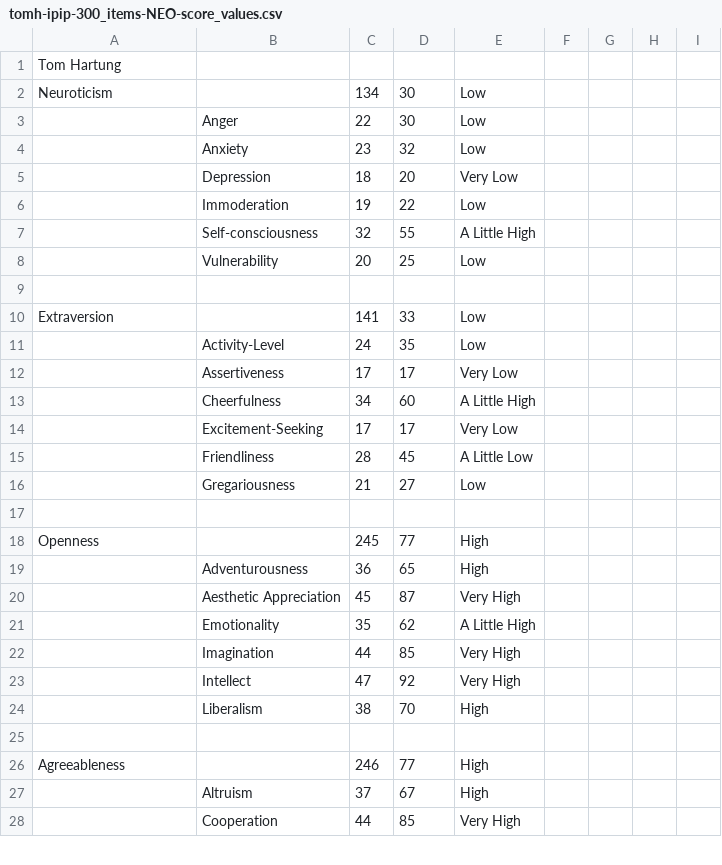
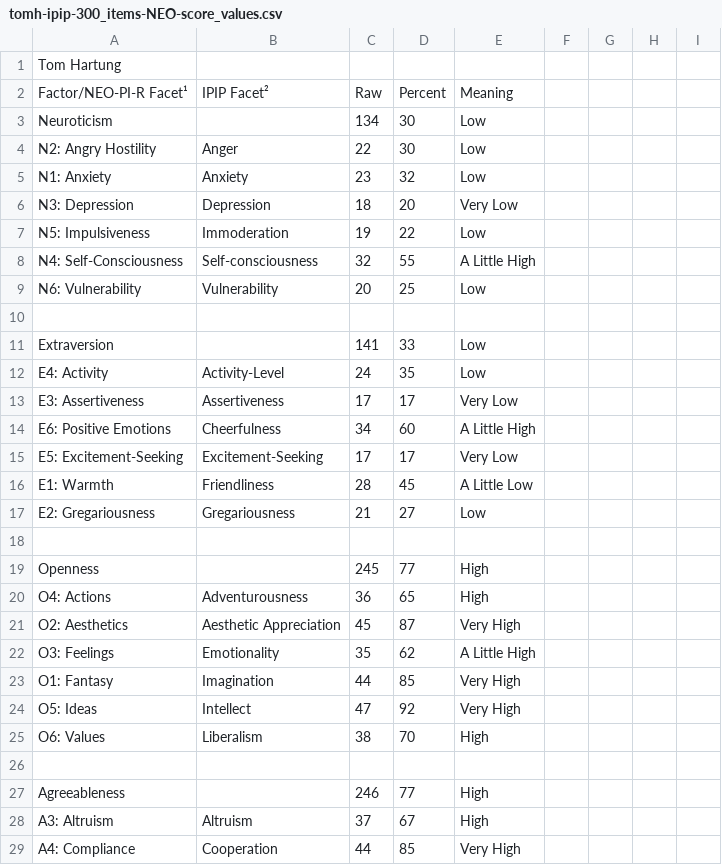
Before and after one commit to tomwhartung/five_factor_model, a CSV file: results/tomh/ipip_questionnaires/tomh-ipip-300_items-NEO-score_values.csv, drawn as a sheet; only a part is shown; the diff covers the shown part only.

Commit message:
Finished updating tomh-ipip-300_items-NEO-score_values.csv to the new standard format for these files.

```diff
--- a/results/tomh/ipip_questionnaires/tomh-ipip-300_items-NEO-score_values.csv
+++ b/results/tomh/ipip_questionnaires/tomh-ipip-300_items-NEO-score_values.csv
@@ -1,28 +1,29 @@
 Tom Hartung,,,,
+Factor/NEO-PI-R Facet¹,IPIP Facet²,Raw,Percent,Meaning
 Neuroticism ,,134,30,Low
-,Anger,22,30,Low
-,Anxiety,23,32,Low
-,Depression,18,20,Very Low
-,Immoderation,19,22,Low
-,Self-consciousness,32,55,A Little High
-,Vulnerability,20,25,Low
+N2: Angry Hostility ,Anger,22,30,Low
+N1: Anxiety ,Anxiety,23,32,Low
+N3: Depression ,Depression,18,20,Very Low
+N5: Impulsiveness ,Immoderation,19,22,Low
+N4: Self-Consciousness ,Self-consciousness,32,55,A Little High
+N6: Vulnerability ,Vulnerability,20,25,Low
 ,,,,
 Extraversion ,,141,33,Low
-,Activity-Level,24,35,Low
-,Assertiveness,17,17,Very Low
-,Cheerfulness,34,60,A Little High
-,Excitement-Seeking,17,17,Very Low
-,Friendliness,28,45,A Little Low
-,Gregariousness,21,27,Low
+E4: Activity ,Activity-Level,24,35,Low
+E3: Assertiveness ,Assertiveness,17,17,Very Low
+E6: Positive Emotions ,Cheerfulness,34,60,A Little High
+E5: Excitement-Seeking ,Excitement-Seeking,17,17,Very Low
+E1: Warmth ,Friendliness,28,45,A Little Low
+E2: Gregariousness ,Gregariousness,21,27,Low
 ,,,,
 Openness ,,245,77,High
-,Adventurousness,36,65,High
-,Aesthetic Appreciation,45,87,Very High
-,Emotionality,35,62,A Little High
-,Imagination,44,85,Very High
-,Intellect,47,92,Very High
-,Liberalism,38,70,High
+O4: Actions ,Adventurousness,36,65,High
+O2: Aesthetics ,Aesthetic Appreciation,45,87,Very High
+O3: Feelings ,Emotionality,35,62,A Little High
+O1: Fantasy ,Imagination,44,85,Very High
+O5: Ideas ,Intellect,47,92,Very High
+O6: Values ,Liberalism,38,70,High
 ,,,,
 Agreeableness,,246,77,High
-,Altruism,37,67,High
-,Cooperation,44,85,Very High
+A3: Altruism ,Altruism,37,67,High
+A4: Compliance ,Cooperation,44,85,Very High
```
Also changed, not shown: 17 edited cells elsewhere in this file.
